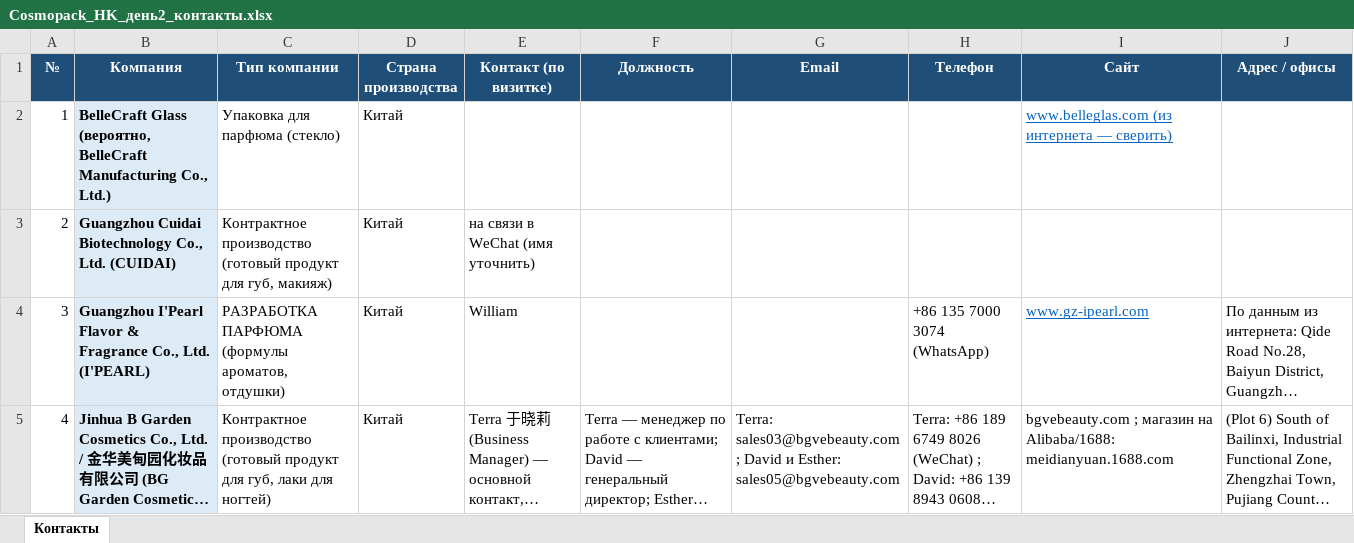
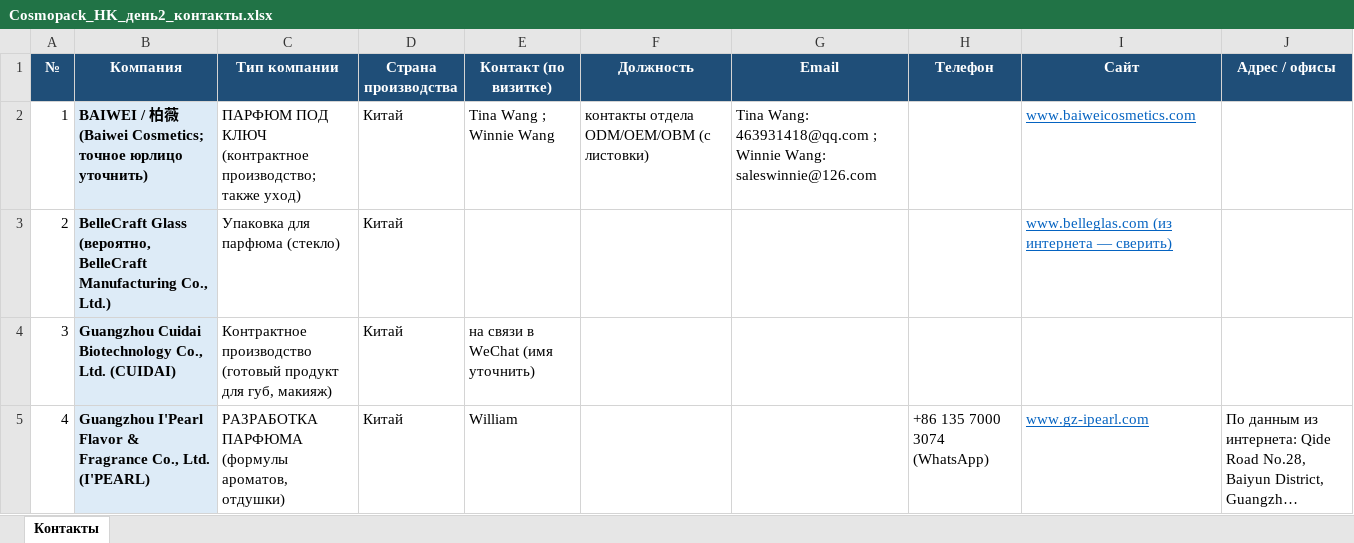
Before and after one commit to alimovpr/Claude, an Excel workbook: cosmopack-hk/day2/Cosmopack_HK_день2_контакты.xlsx, sheet Контакты, drawn as a sheet; only a part is shown; the shorter side is filled out with more unchanged rows; long unchanged cells end in …; values as stored, in another font and other column widths than the file's, no borders; addresses are those after the commit; the diff names each change by its address in the sheet, - before the commit and + after, or states it on an @@ line.

```diff
--- a/cosmopack-hk/day2/Cosmopack_HK_день2_контакты.xlsx (sheet Контакты)
+++ b/cosmopack-hk/day2/Cosmopack_HK_день2_контакты.xlsx (sheet Контакты)
+row 2: 1 | BAIWEI / 柏薇 (Baiwei Cosmetics; точное юрлицо уточнить) | ПАРФЮМ ПОД КЛЮЧ (контрактное производство; также уход) | Китай | Tina Wang ; Winnie Wang | контакты отдела ODM/OEM/OBM (с листовки) | Tina Wang: 463931418@qq.com ; Winnie Wang: saleswinnie@126.com |  | www.baiweicosmetics.com
@@ column A (№) renumbered from row 3 down @@
```
Also changed, not shown: cosmopack-hk/contacts.xlsx, cosmopack-hk/day1/Cosmopack_HK_день1_контакты.xlsx, 5 other files.
